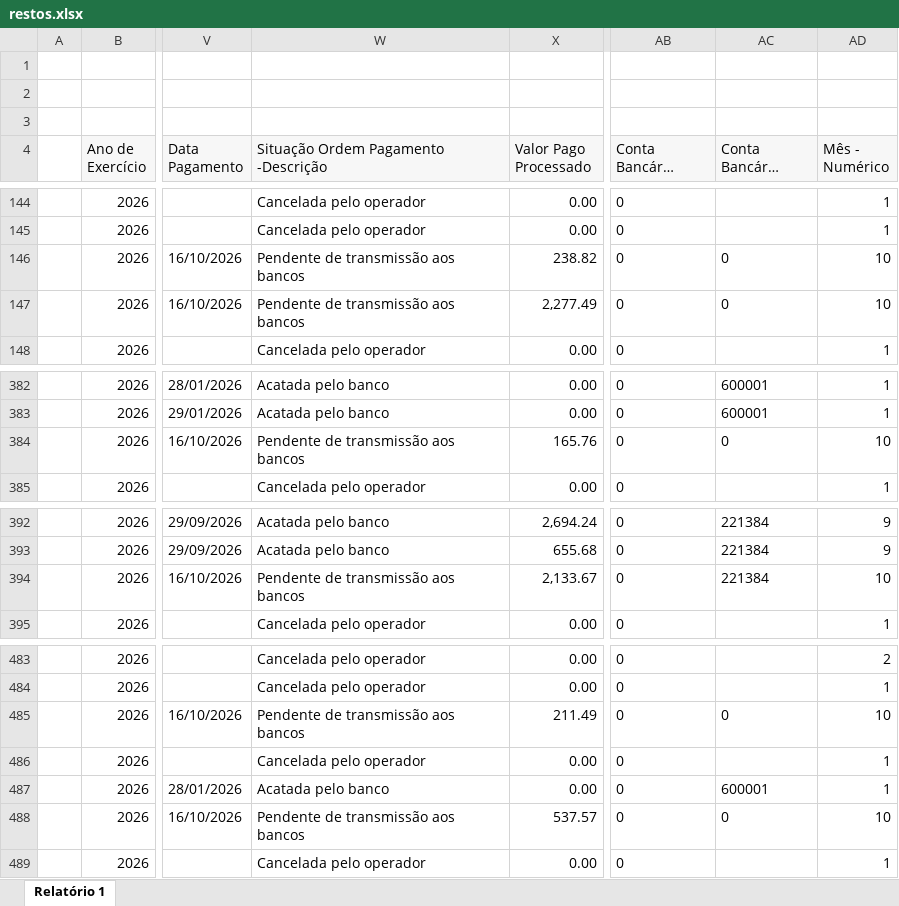
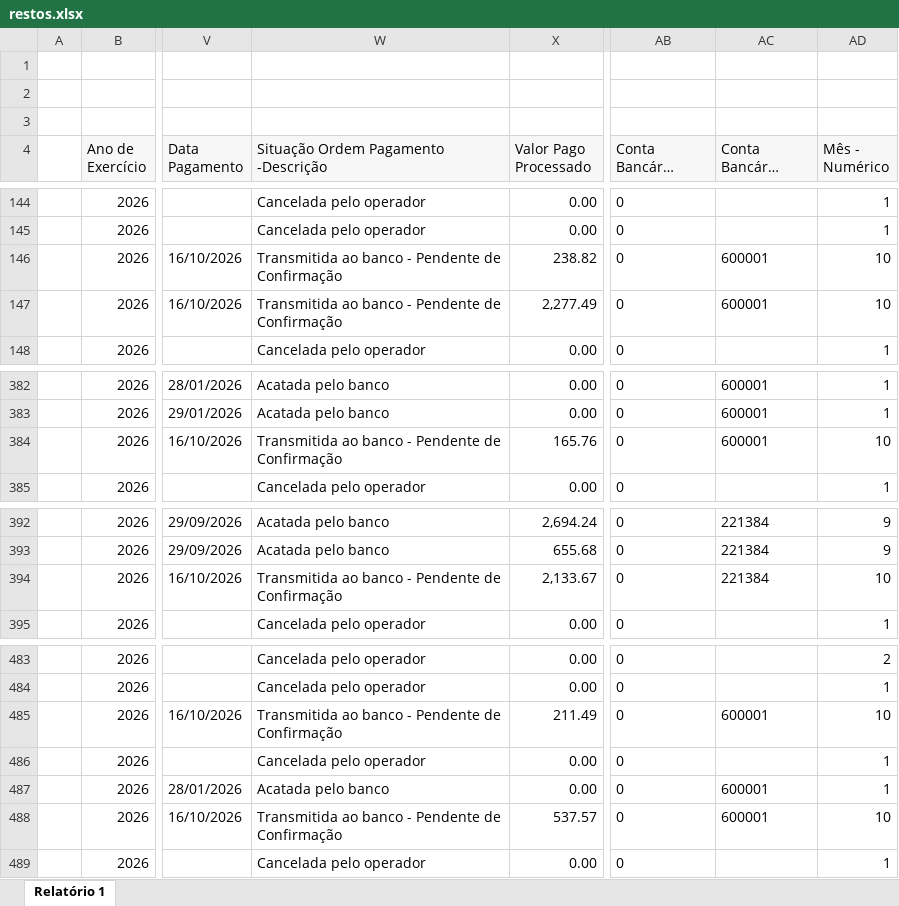
Before and after one commit to feasmg/painel_feasmg, an Excel workbook: restos.xlsx, sheet Relatório 1, drawn as a sheet; only a part is shown, gaps mark what is left out; long unchanged cells end in …; values as stored, in another font and other column widths than the file's, no borders; the diff names each change by its address in the sheet, - before the commit and + after, or states it on an @@ line.

Commit message:
Atualizar restos.xlsx - 16/10/2026

```diff
--- a/restos.xlsx (sheet Relatório 1)
+++ b/restos.xlsx (sheet Relatório 1)
-W146:W147: Pendente de transmissão aos bancos
+W146:W147: Transmitida ao banco - Pendente de Confirmação
-AC146:AC147 (Conta Bancária Debitada): 0
+AC146:AC147 (Conta Bancária Debitada): 600001
-W384: Pendente de transmissão aos bancos
+W384: Transmitida ao banco - Pendente de Confirmação
-AC384 (Conta Bancária Debitada): 0
+AC384 (Conta Bancária Debitada): 600001
-W394: Pendente de transmissão aos bancos
+W394: Transmitida ao banco - Pendente de Confirmação
-W485: Pendente de transmissão aos bancos
+W485: Transmitida ao banco - Pendente de Confirmação
-AC485 (Conta Bancária Debitada): 0
+AC485 (Conta Bancária Debitada): 600001
-W488: Pendente de transmissão aos bancos
+W488: Transmitida ao banco - Pendente de Confirmação
-AC488 (Conta Bancária Debitada): 0
+AC488 (Conta Bancária Debitada): 600001
```
